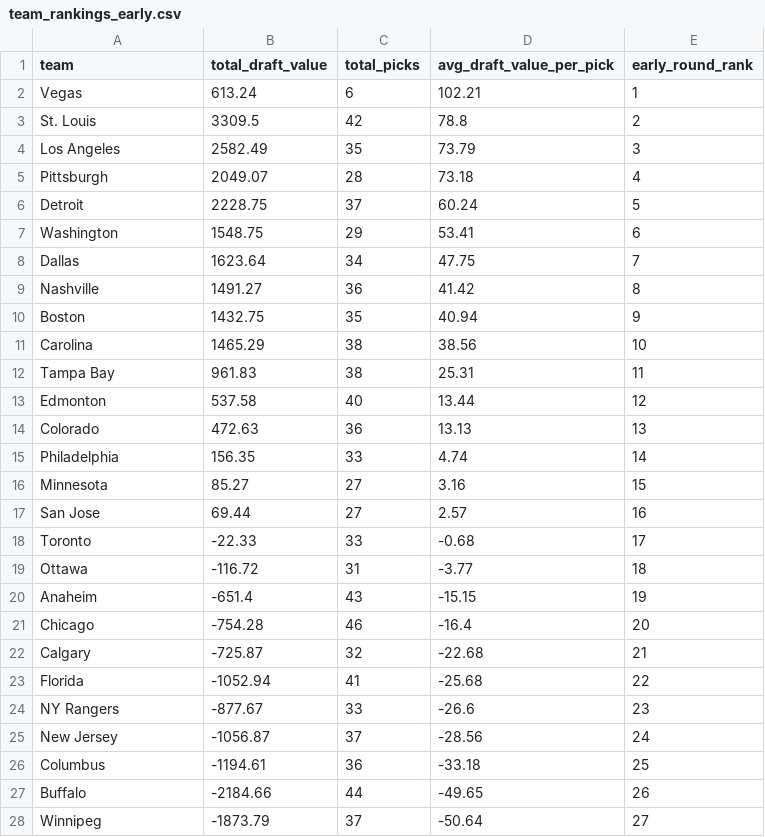
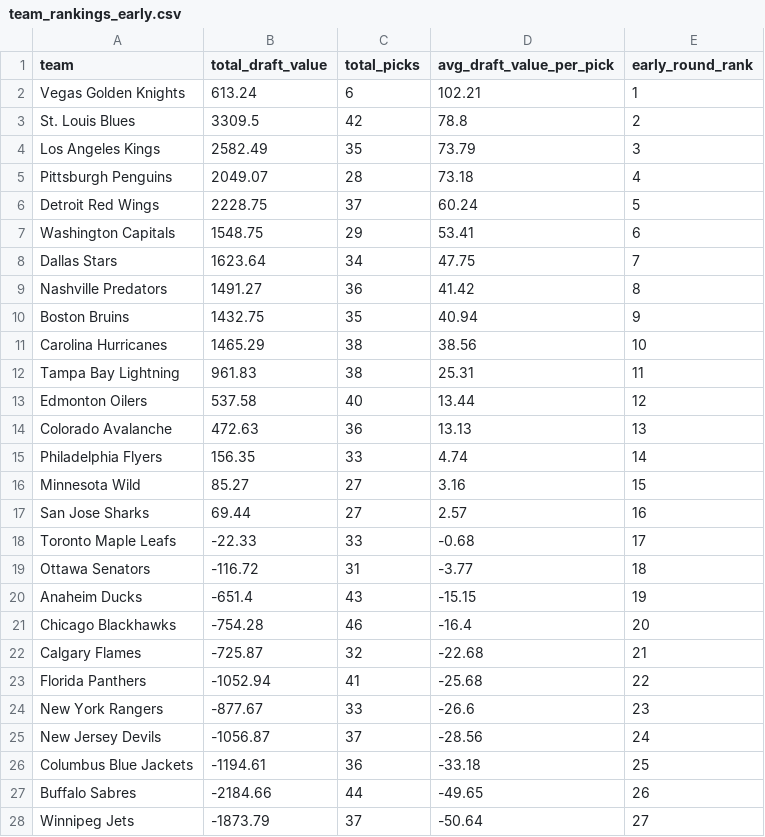
Before and after one commit to vanbrantley/nhl-draft-analysis, a CSV file: data/outputs/team_rankings_early.csv, drawn as a sheet; only a part is shown; the diff covers the shown part only.

```diff
--- a/data/outputs/team_rankings_early.csv
+++ b/data/outputs/team_rankings_early.csv
@@ -1,28 +1,28 @@
 team,total_draft_value,total_picks,avg_draft_value_per_pick,early_round_rank
-Vegas,613.24,6,102.21,1
-St. Louis,3309.5,42,78.8,2
-Los Angeles,2582.49,35,73.79,3
-Pittsburgh,2049.07,28,73.18,4
-Detroit,2228.75,37,60.24,5
-Washington,1548.75,29,53.41,6
-Dallas,1623.64,34,47.75,7
-Nashville,1491.27,36,41.42,8
-Boston,1432.75,35,40.94,9
-Carolina,1465.29,38,38.56,10
-Tampa Bay,961.83,38,25.31,11
-Edmonton,537.58,40,13.44,12
-Colorado,472.63,36,13.13,13
-Philadelphia,156.35,33,4.74,14
-Minnesota,85.27,27,3.16,15
-San Jose,69.44,27,2.57,16
-Toronto,-22.33,33,-0.68,17
-Ottawa,-116.72,31,-3.77,18
-Anaheim,-651.4,43,-15.15,19
-Chicago,-754.28,46,-16.4,20
-Calgary,-725.87,32,-22.68,21
-Florida,-1052.94,41,-25.68,22
-NY Rangers,-877.67,33,-26.6,23
-New Jersey,-1056.87,37,-28.56,24
-Columbus,-1194.61,36,-33.18,25
-Buffalo,-2184.66,44,-49.65,26
-Winnipeg,-1873.79,37,-50.64,27
+Vegas Golden Knights,613.24,6,102.21,1
+St. Louis Blues,3309.5,42,78.8,2
+Los Angeles Kings,2582.49,35,73.79,3
+Pittsburgh Penguins,2049.07,28,73.18,4
+Detroit Red Wings,2228.75,37,60.24,5
+Washington Capitals,1548.75,29,53.41,6
+Dallas Stars,1623.64,34,47.75,7
+Nashville Predators,1491.27,36,41.42,8
+Boston Bruins,1432.75,35,40.94,9
+Carolina Hurricanes,1465.29,38,38.56,10
+Tampa Bay Lightning,961.83,38,25.31,11
+Edmonton Oilers,537.58,40,13.44,12
+Colorado Avalanche,472.63,36,13.13,13
+Philadelphia Flyers,156.35,33,4.74,14
+Minnesota Wild,85.27,27,3.16,15
+San Jose Sharks,69.44,27,2.57,16
+Toronto Maple Leafs,-22.33,33,-0.68,17
+Ottawa Senators,-116.72,31,-3.77,18
+Anaheim Ducks,-651.4,43,-15.15,19
+Chicago Blackhawks,-754.28,46,-16.4,20
+Calgary Flames,-725.87,32,-22.68,21
+Florida Panthers,-1052.94,41,-25.68,22
+New York Rangers,-877.67,33,-26.6,23
+New Jersey Devils,-1056.87,37,-28.56,24
+Columbus Blue Jackets,-1194.61,36,-33.18,25
+Buffalo Sabres,-2184.66,44,-49.65,26
+Winnipeg Jets,-1873.79,37,-50.64,27
```
Also changed, not shown: 4 edited cells elsewhere in this file, data/outputs/team_by_round.csv, data/outputs/team_by_year.csv, 7 other files.
